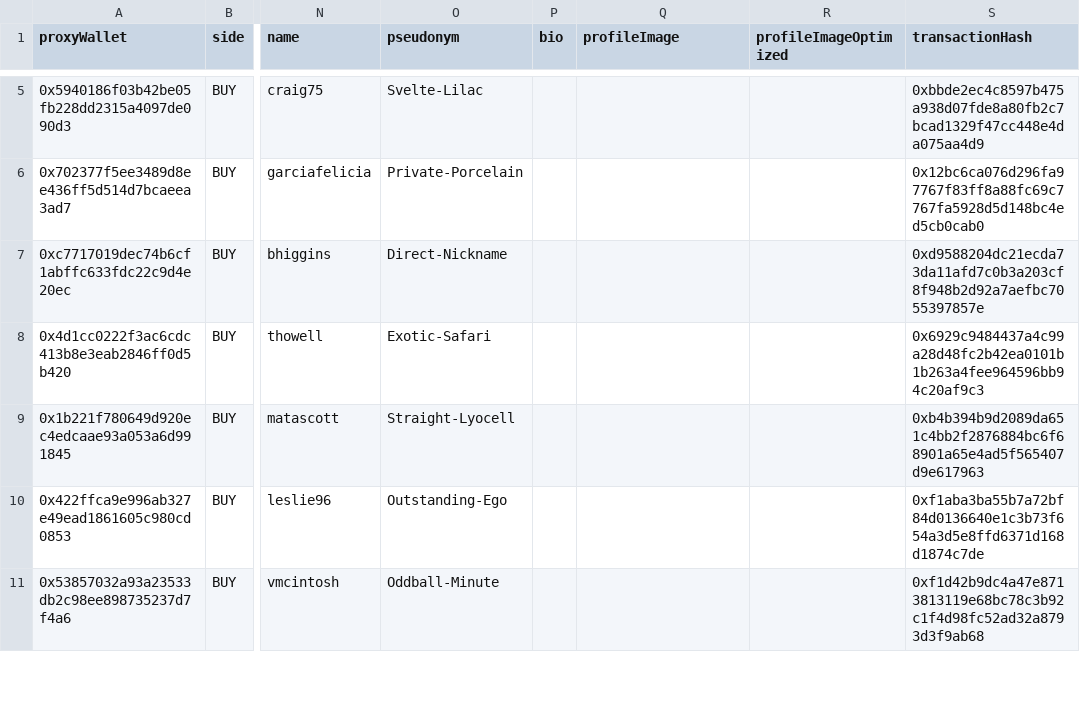
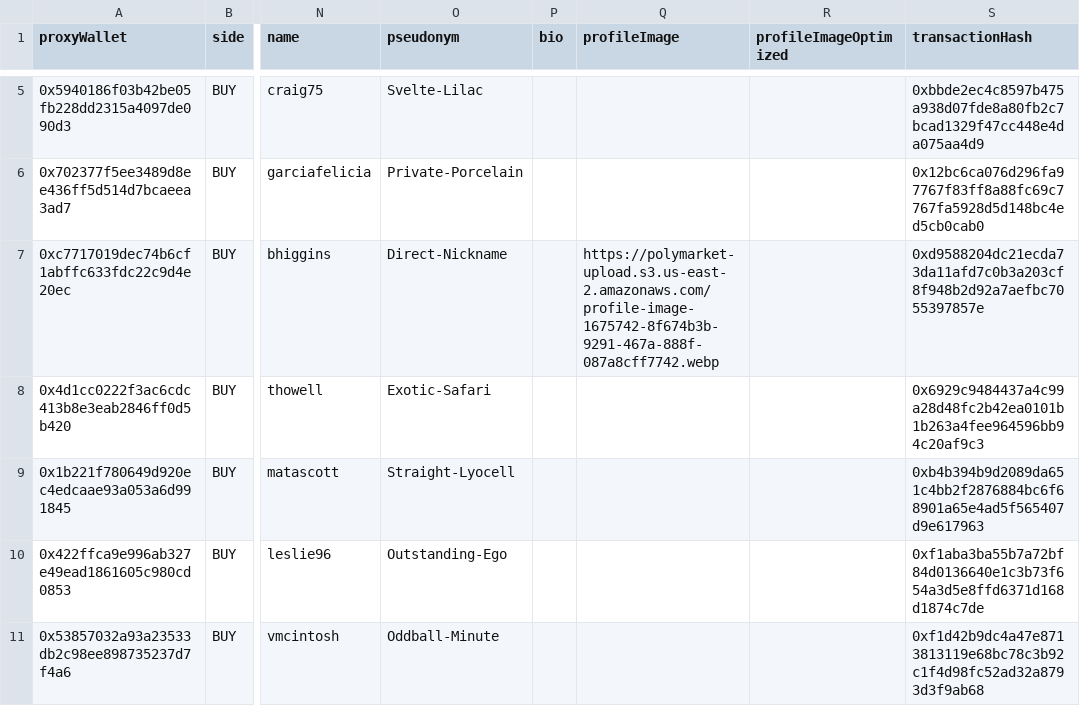
Before and after one commit to ims2003/prediction_market_data_wrangling, a CSV file: market_csvs/fact-office_trades.csv, drawn as a sheet; only a part is shown, gaps mark what is left out; the diff covers the shown part only; the diff names each change by its address in the sheet, - before the commit and + after, or states it on an @@ line.

```diff
--- a/market_csvs/fact-office_trades.csv
+++ b/market_csvs/fact-office_trades.csv
-Q7 (profileImage): (empty)
+Q7 (profileImage): https://polymarket-upload.s3.us-east-2.amazonaws.com/profile-image-1675742-8f674b3b-9291-467a-888f-087a8cff7742.webp
```
Also changed, not shown: 33 edited cells elsewhere in this file, market_csvs/elon-wednesday_trades.csv, market_csvs/new-july_trades.csv, 50 other files.
